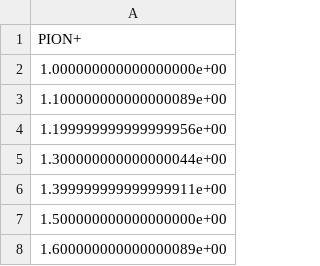
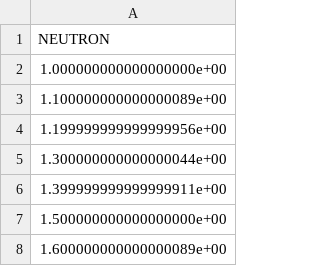
Before and after one commit to tianluyuan/acem, a CSV file: DataGen/inp_gen.csv, drawn as a sheet; only a part is shown.

Commit message:
NEUTRON inp_gen

```diff
--- a/DataGen/inp_gen.csv
+++ b/DataGen/inp_gen.csv
@@ -1,2 +1,2 @@
-PION+
+NEUTRON
 1.000000000000000000e+00
```
